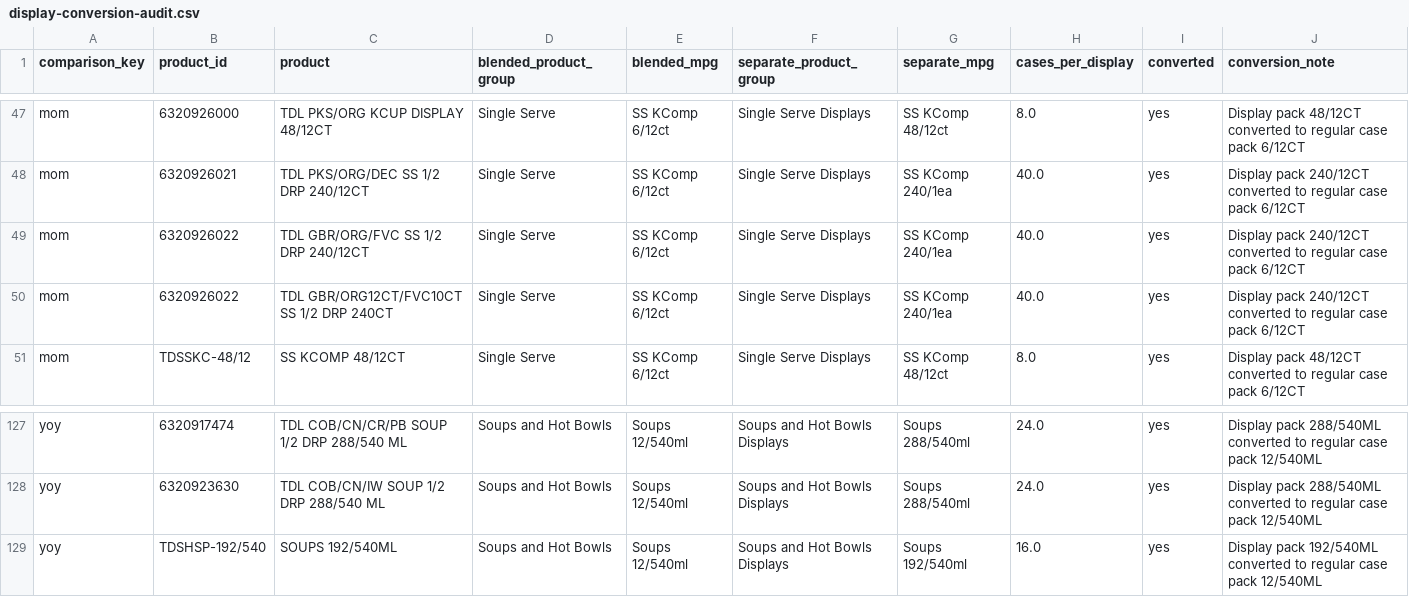
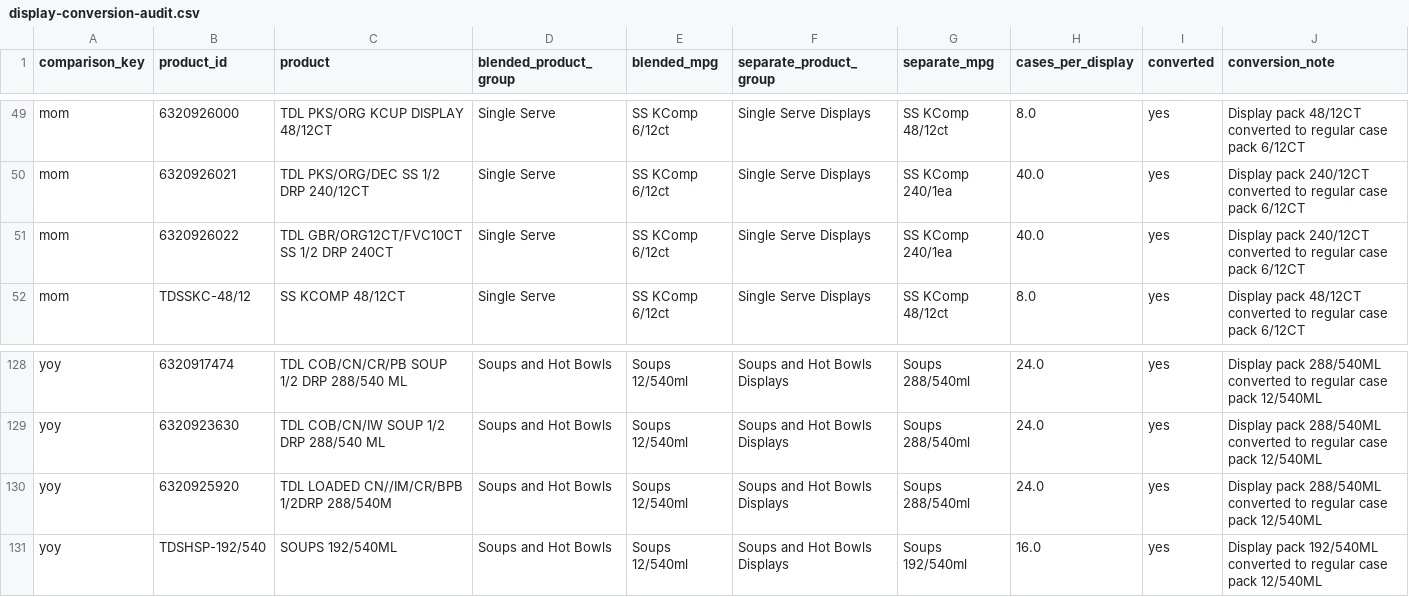
Before and after one commit to LordDonny1479/Demand-Review-Dashboard, a CSV file: data/display-conversion-audit.csv, drawn as a sheet; only a part is shown, gaps mark what is left out; the diff covers the shown part only.

```diff
--- a/data/display-conversion-audit.csv
+++ b/data/display-conversion-audit.csv
@@ -48,3 +50,2 @@ mom,6320926000,TDL PKS/ORG KCUP DISPLAY 48/12CT,Single Serve,SS KComp 6/12ct,Sin
 mom,6320926021,TDL PKS/ORG/DEC SS 1/2 DRP 240/12CT,Single Serve,SS KComp 6/12ct,Single Serve Displays,SS KComp 240/1ea,40.0,yes,Display pack 240/12CT converted to regular case pack 6/12CT
-mom,6320926022,TDL GBR/ORG/FVC SS 1/2 DRP 240/12CT,Single Serve,SS KComp 6/12ct,Single Serve Displays,SS KComp 240/1ea,40.0,yes,Display pack 240/12CT converted to regular case pack 6/12CT
 mom,6320926022,TDL GBR/ORG12CT/FVC10CT SS 1/2 DRP 240CT,Single Serve,SS KComp 6/12ct,Single Serve Displays,SS KComp 240/1ea,40.0,yes,Display pack 240/12CT converted to regular case pack 6/12CT
@@ -128,2 +129,3 @@ yoy,6320917474,TDL COB/CN/CR/PB SOUP 1/2 DRP 288/540 ML,Soups and Hot Bowls,Soup
 yoy,6320923630,TDL COB/CN/IW SOUP 1/2 DRP 288/540 ML,Soups and Hot Bowls,Soups 12/540ml,Soups and Hot Bowls Displays,Soups 288/540ml,24.0,yes,Display pack 288/540ML converted to regular case pack 12/540ML
+yoy,6320925920,TDL LOADED CN//IM/CR/BPB 1/2DRP 288/540M,Soups and Hot Bowls,Soups 12/540ml,Soups and Hot Bowls Displays,Soups 288/540ml,24.0,yes,Display pack 288/540ML converted to regular case pack 12/540ML
 yoy,TDSHSP-192/540,SOUPS 192/540ML,Soups and Hot Bowls,Soups 12/540ml,Soups and Hot Bowls Displays,Soups 192/540ml,16.0,yes,Display pack 192/540ML converted to regular case pack 12/540ML
```
Also changed, not shown: 5 added rows and 3 removed rows elsewhere in this file, 21 other files.
